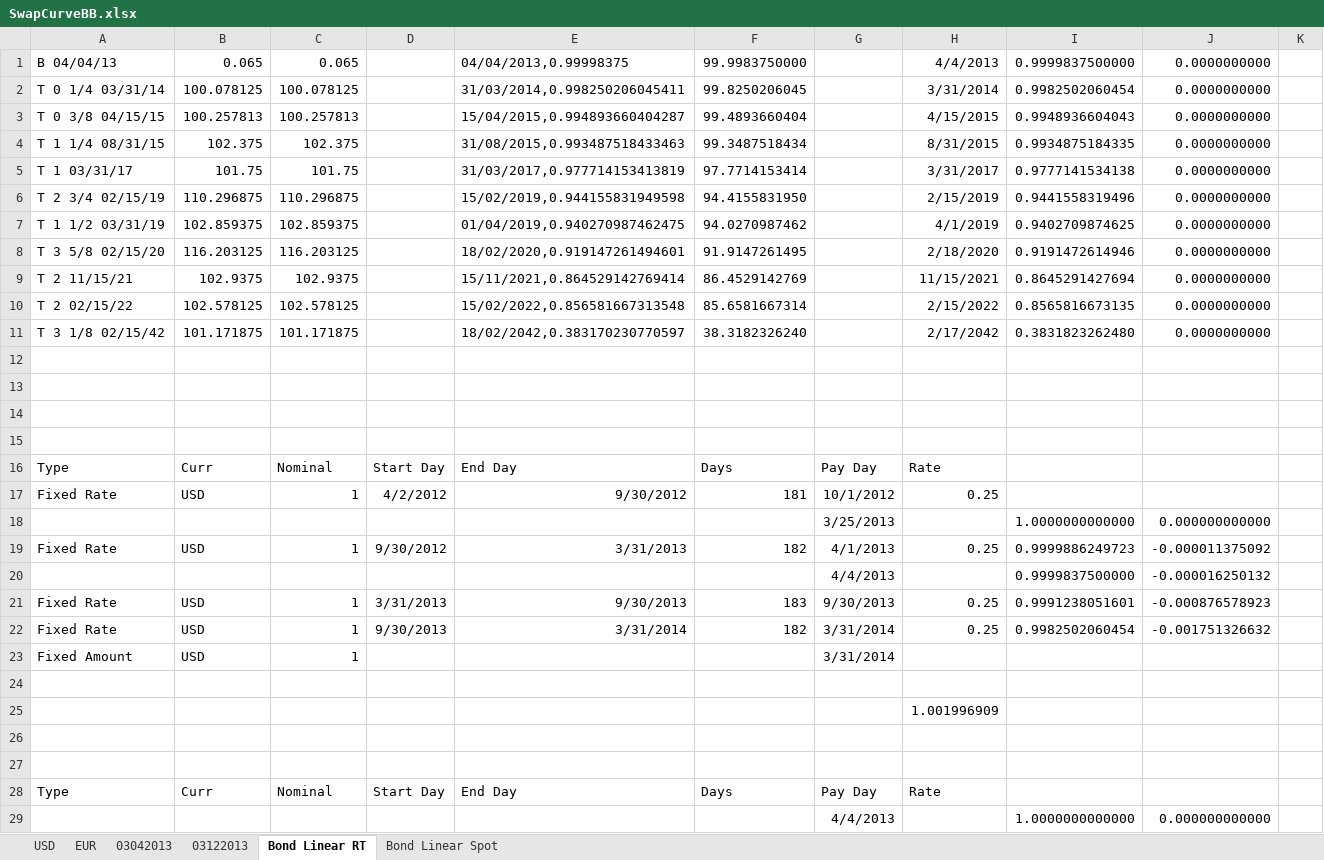
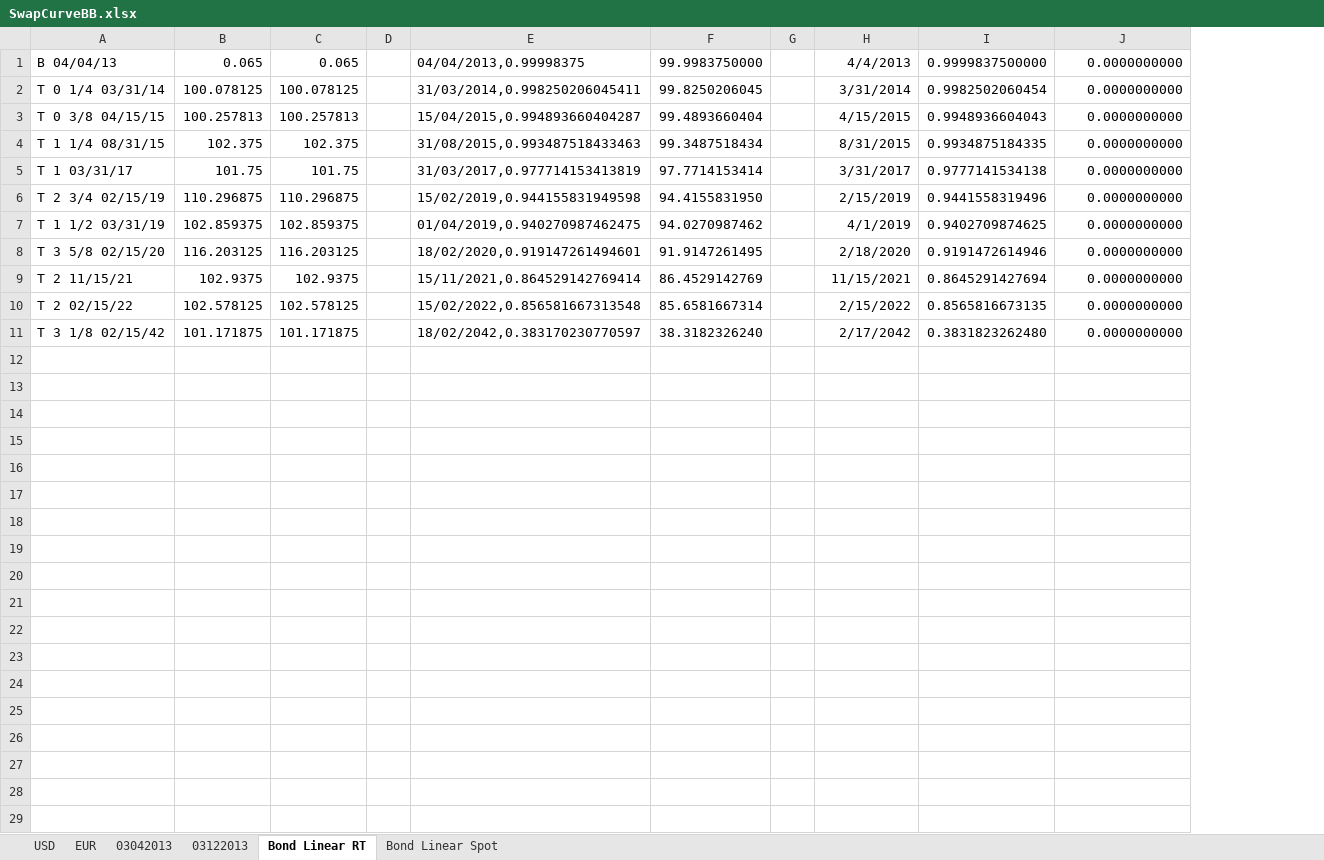
Before and after one commit to michaelhukun/DymonRepo, an Excel workbook: DymonProject/DymonProject/SwapCurveBB.xlsx, sheet Bond Linear RT, drawn as a sheet; only a part is shown; values as stored, in another font and other column widths than the file's, no borders; removed rows and columns are numbered as before the commit, all else as after; the diff covers the shown part only; the diff names each change by its address in the sheet, - before the commit and + after, or states it on an @@ line.

Commit message:
Bond Test

```diff
--- a/DymonProject/DymonProject/SwapCurveBB.xlsx (sheet Bond Linear RT)
+++ b/DymonProject/DymonProject/SwapCurveBB.xlsx (sheet Bond Linear RT)
-column D, empty
+column D, empty
-column G, empty
+column G, empty
-column K, empty
-row 12: (empty)
-row 13: (empty)
-row 14: (empty)
-row 15: (empty)
-row 16: Type | Curr | Nominal | Start Day | End Day | Days | Pay Day | Rate
-row 17: Fixed Rate | USD | 1 | 4/2/2012 | 9/30/2012 | 181 | 10/1/2012 | 0.25
-row 18:  |  |  |  |  |  | 3/25/2013 |  | 1.0000000000000 | 0.000000000000
-row 19: Fixed Rate | USD | 1 | 9/30/2012 | 3/31/2013 | 182 | 4/1/2013 | 0.25 | 0.9999886249723 | -0.000011375092
-row 20:  |  |  |  |  |  | 4/4/2013 |  | 0.9999837500000 | -0.000016250132
-row 21: Fixed Rate | USD | 1 | 3/31/2013 | 9/30/2013 | 183 | 9/30/2013 | 0.25 | 0.9991238051601 | -0.000876578923
-row 22: Fixed Rate | USD | 1 | 9/30/2013 | 3/31/2014 | 182 | 3/31/2014 | 0.25 | 0.9982502060454 | -0.001751326632
-row 23: Fixed Amount | USD | 1 |  |  |  | 3/31/2014
-row 24: (empty)
-row 25:  |  |  |  |  |  |  | 1.001996909
-row 26: (empty)
-row 27: (empty)
-row 28: Type | Curr | Nominal | Start Day | End Day | Days | Pay Day | Rate
-row 29:  |  |  |  |  |  | 4/4/2013 |  | 1.0000000000000 | 0.000000000000
```
Also changed, not shown: 10 removed rows elsewhere in this sheet, sheet 03042013, charts or pictures, 28 other files.
